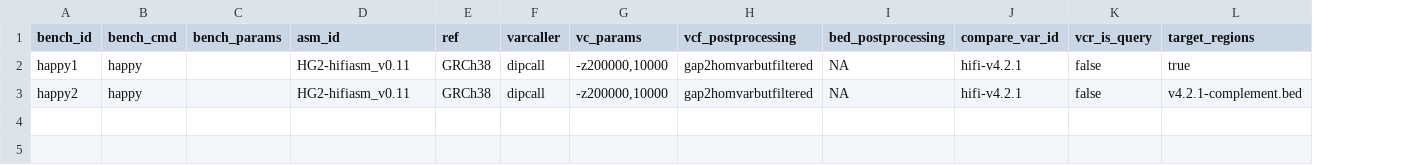
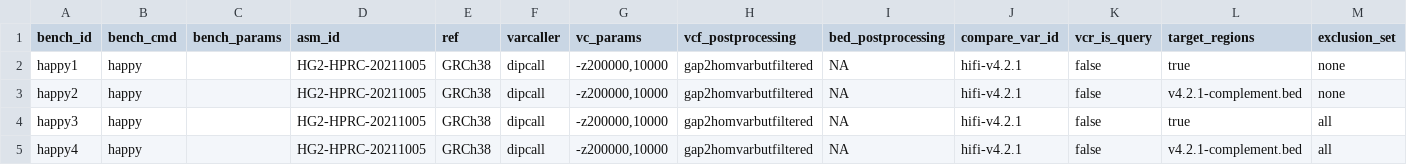
Before and after one commit to usnistgov/defrabb, a TSV file: config/analyses.tsv, drawn as a sheet; the diff names each change by its address in the sheet, - before the commit and + after, or states it on an @@ line.

Commit message:
ENH update analyses table

```diff
--- a/config/analyses.tsv
+++ b/config/analyses.tsv
+column M (exclusion_set), rows 2-3: none | none
-D2:D3 (asm_id): HG2-hifiasm_v0.11
+D2:D3 (asm_id): HG2-HPRC-20211005
+row 4: happy3 | happy |  | HG2-HPRC-20211005 | GRCh38 | dipcall | -z200000,10000 | gap2homvarbutfiltered | NA | hifi-v4.2.1 | false | true | all
+row 5: happy4 | happy |  | HG2-HPRC-20211005 | GRCh38 | dipcall | -z200000,10000 | gap2homvarbutfiltered | NA | hifi-v4.2.1 | false | v4.2.1-complement.bed | all
```
